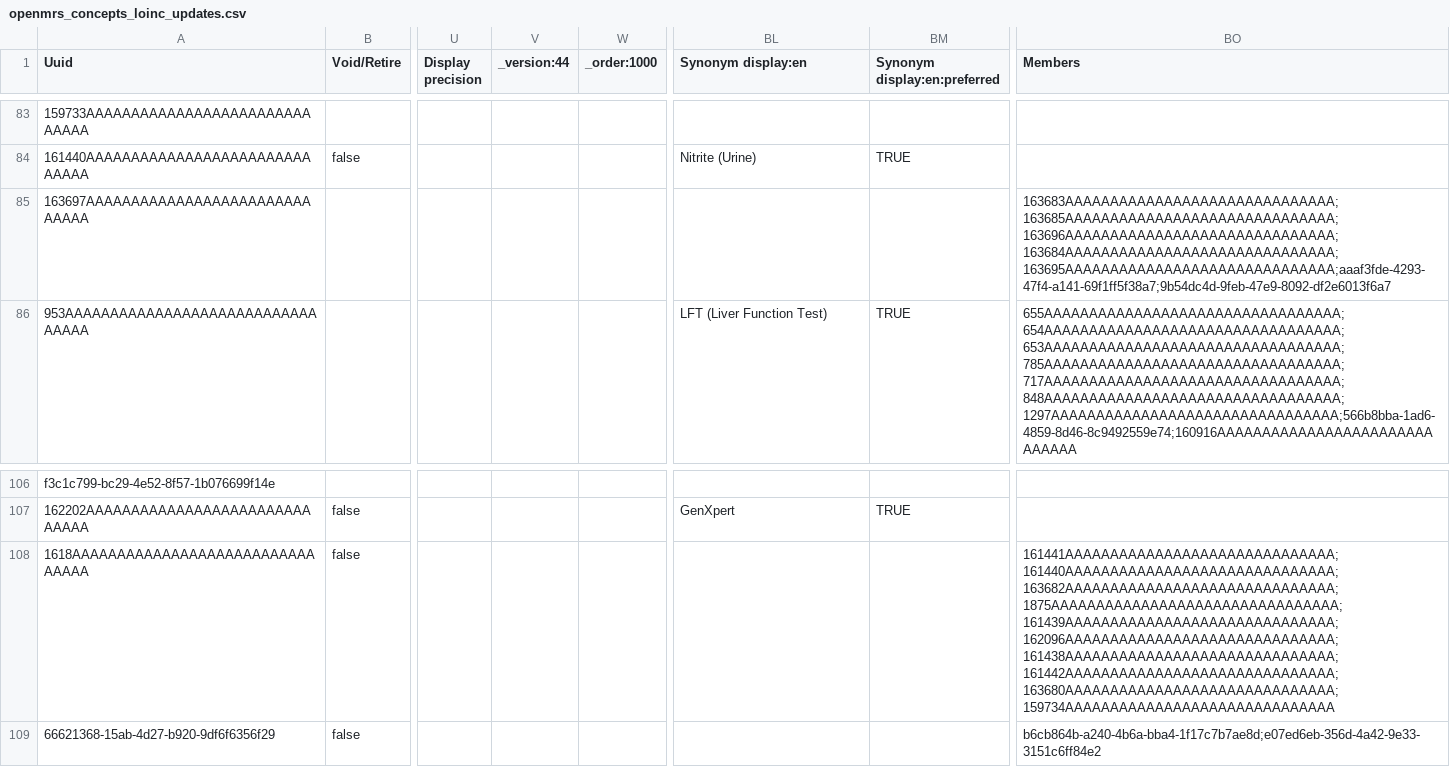
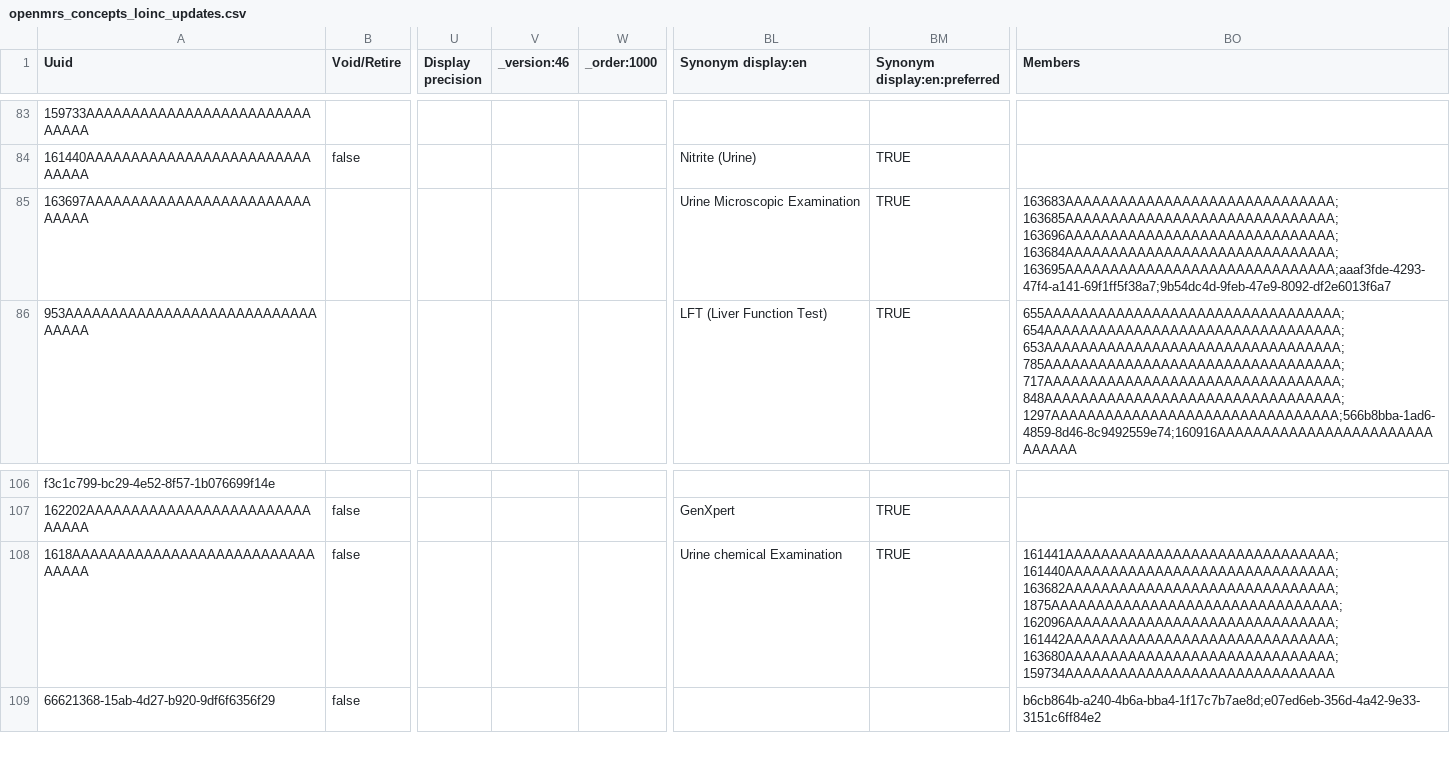
Before and after one commit to palladium-group/ethiopiaemr-openmrs-content, a CSV file: configuration/backend_configuration/concepts/openmrs_concepts_loinc_updates.csv, drawn as a sheet; only a part is shown, gaps mark what is left out; the diff names each change by its address in the sheet, - before the commit and + after, or states it on an @@ line.

```diff
--- a/configuration/backend_configuration/concepts/openmrs_concepts_loinc_updates.csv
+++ b/configuration/backend_configuration/concepts/openmrs_concepts_loinc_updates.csv
-V1: _version:44
+V1: _version:46
-BL85 (Synonym display:en): (empty)
+BL85 (Synonym display:en): Urine Microscopic Examination
-BM85 (Synonym display:en:preferred): (empty)
+BM85 (Synonym display:en:preferred): TRUE
-BL108 (Synonym display:en): (empty)
+BL108 (Synonym display:en): Urine chemical Examination
-BM108 (Synonym display:en:preferred): (empty)
+BM108 (Synonym display:en:preferred): TRUE
-BO108 (Members): 161441AAAAAAAAAAAAAAAAAAAAAAAAAAAAAA;161440AAAAAAAAAAAAAAAAAAAAAAAAAAAAAA;163682AAAAAAAAAAAAAAAAAAAAAAAAAAAAAA;1875AAAAAAAAAAAAAAAAAAAAAAAAAAAAAAAA;161439AAAAAAAAAAAAAAAAAAAAAAAAAAAAAA;162096AAAAAAAAAAAAAAAAAAAAAAAAAAAAAA;161438AAAAAAAAAAAAAAAAAAAAAAAAAAAAAA;161442AAAAAAAAAAAAAAAAAAAAAAAAAAAAAA;163680AAAAAAAAAAAAAAAAAAAAAAAAAAAAAA;159734AAAAAAAAAAAAAAAAAAAAAAAAAAAAAA
+BO108 (Members): 161441AAAAAAAAAAAAAAAAAAAAAAAAAAAAAA;161440AAAAAAAAAAAAAAAAAAAAAAAAAAAAAA;163682AAAAAAAAAAAAAAAAAAAAAAAAAAAAAA;1875AAAAAAAAAAAAAAAAAAAAAAAAAAAAAAAA;162096AAAAAAAAAAAAAAAAAAAAAAAAAAAAAA;161442AAAAAAAAAAAAAAAAAAAAAAAAAAAAAA;163680AAAAAAAAAAAAAAAAAAAAAAAAAAAAAA;159734AAAAAAAAAAAAAAAAAAAAAAAAAAAAAA
```
Also changed, not shown: configuration/backend_configuration/concepts/openmrs_lab_stpeters_tests.csv, configuration/backend_configuration/concepts/zz_stpeters_lab_sets.csv, 3 other files.
